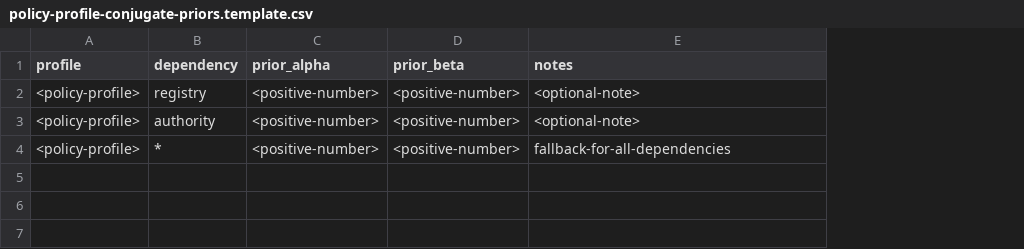
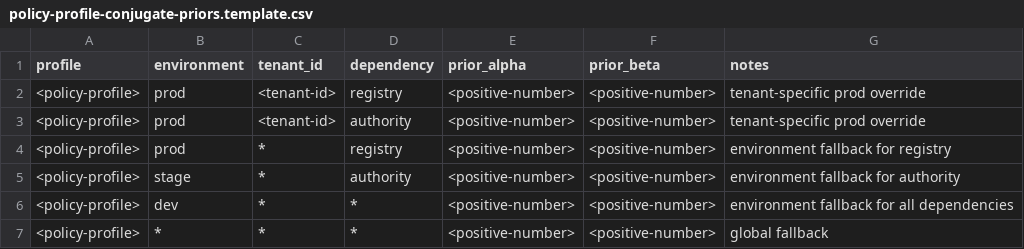
Before and after one commit to industry-ai/blazeclaw, a CSV file: blazeclaw/skills/self-evolving/assets/policy-profile-conjugate-priors.template.csv, drawn as a sheet; addresses are those after the commit; the diff names each change by its address in the sheet, - before the commit and + after, or states it on an @@ line.

```diff
--- a/blazeclaw/skills/self-evolving/assets/policy-profile-conjugate-priors.template.csv
+++ b/blazeclaw/skills/self-evolving/assets/policy-profile-conjugate-priors.template.csv
+column B (environment), rows 2-3: prod | prod; row 6: dev
+column C (tenant_id), rows 2-3: <tenant-id> | <tenant-id>; row 6: *
-G2:G3 (notes): <optional-note>
+G2:G3 (notes): tenant-specific prod override
+row 4: <policy-profile> | prod | * | registry | <positive-number> | <positive-number> | environment fallback for registry
+row 5: <policy-profile> | stage | * | authority | <positive-number> | <positive-number> | environment fallback for authority
-G6 (notes): fallback-for-all-dependencies
+G6 (notes): environment fallback for all dependencies
+row 7: <policy-profile> | * | * | * | <positive-number> | <positive-number> | global fallback
```
Also changed, not shown: blazeclaw/skills/self-evolving/assets/policy-profile-conjugate-priors.csv, 4 other files.
